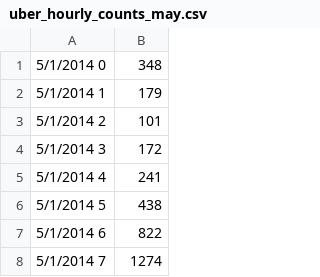
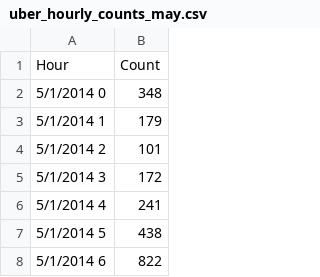
Before and after one commit to zil011/COGS108_Final_Project, a CSV file: uber_hourly_counts_may.csv, drawn as a sheet; only a part is shown; the shorter side is filled out with more unchanged rows; the diff names each change by its address in the sheet, - before the commit and + after, or states it on an @@ line.

Commit message:
Added titles to hourly counts csv files

```diff
--- a/uber_hourly_counts_may.csv
+++ b/uber_hourly_counts_may.csv
+row 1: Hour | Count
```
Also changed, not shown: uber_hourly_counts_sep.csv.
